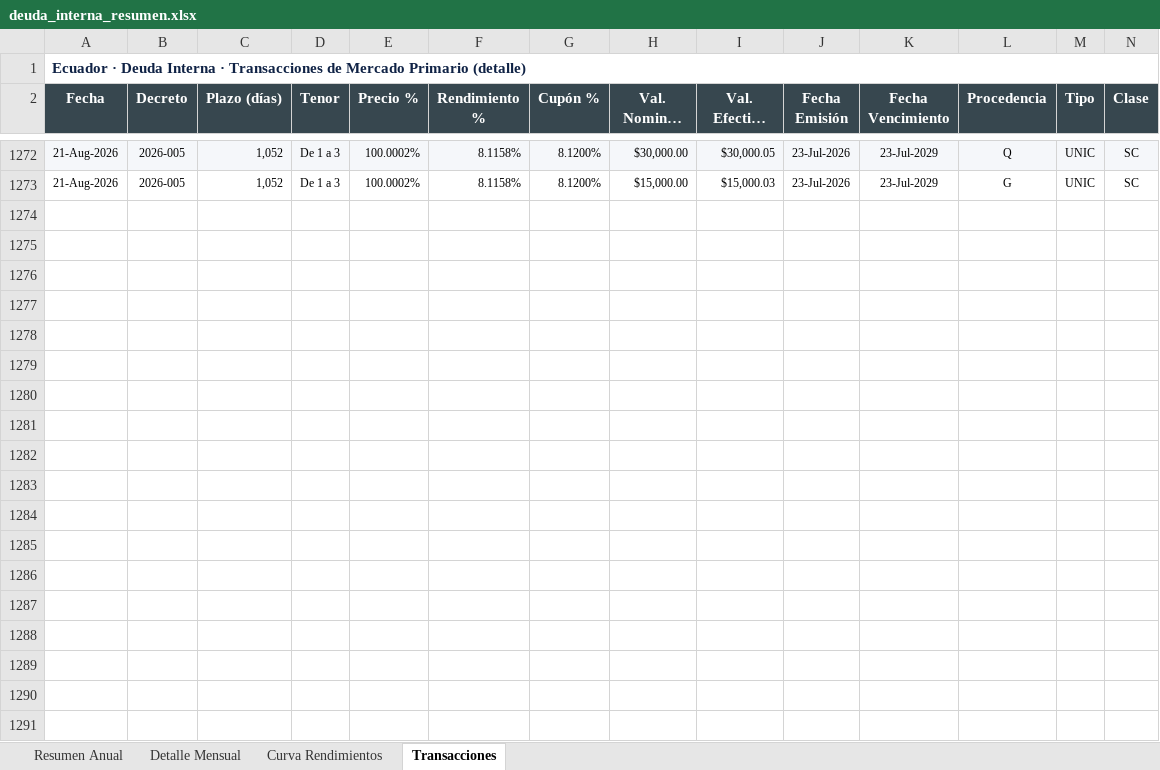
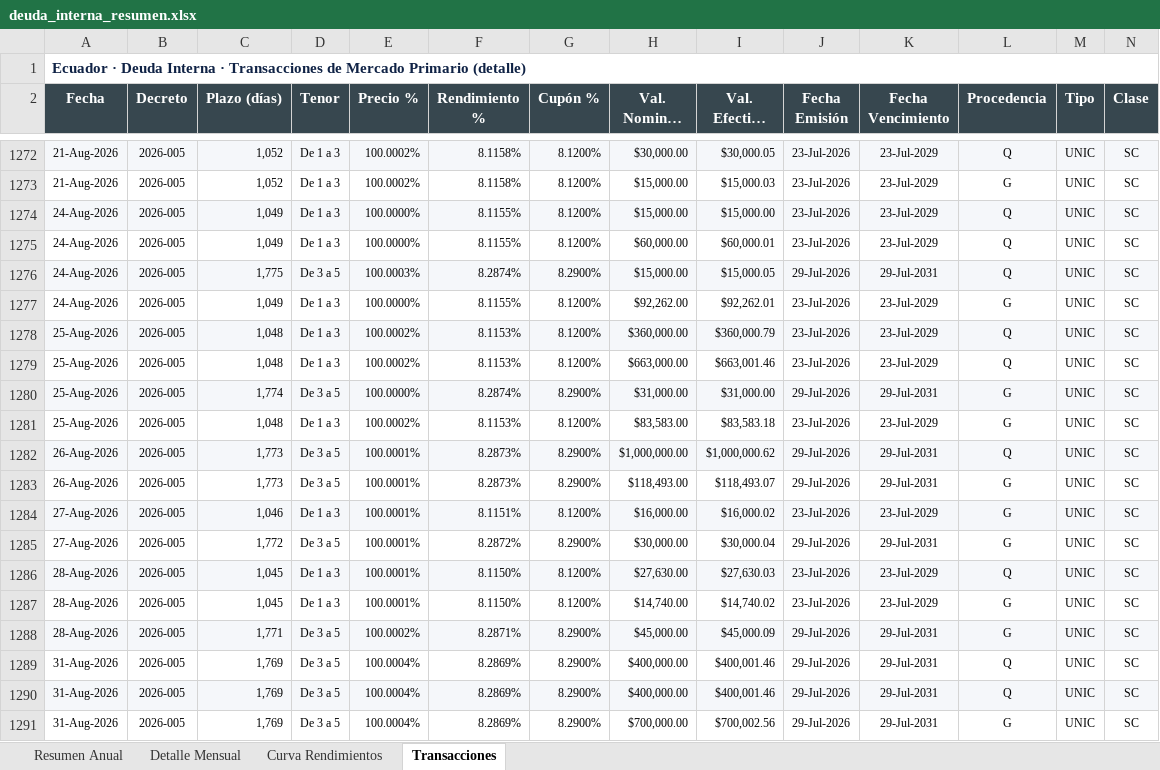
Before and after one commit to lorenzmaldo/aequus-economics, an Excel workbook: deuda-interna/deuda_interna_resumen.xlsx, sheet Transacciones, drawn as a sheet; only a part is shown, gaps mark what is left out; long unchanged cells end in …; values as stored, in another font and other column widths than the file's, no borders; the diff covers the shown part only; the diff names each change by its address in the sheet, - before the commit and + after, or states it on an @@ line.

Commit message:
update: deuda interna — 381 new rows, total 4.42B USD (Sep 2026)

```diff
--- a/deuda-interna/deuda_interna_resumen.xlsx (sheet Transacciones)
+++ b/deuda-interna/deuda_interna_resumen.xlsx (sheet Transacciones)
+row 1274: 24-Aug-2026 | 2026-005 | 1,049 | De 1 a 3 | 100.0000% | 8.1155% | 8.1200% | $15,000.00 | $15,000.00 | 23-Jul-2026 | 23-Jul-2029 | Q | UNIC | SC
+row 1275: 24-Aug-2026 | 2026-005 | 1,049 | De 1 a 3 | 100.0000% | 8.1155% | 8.1200% | $60,000.00 | $60,000.01 | 23-Jul-2026 | 23-Jul-2029 | Q | UNIC | SC
+row 1276: 24-Aug-2026 | 2026-005 | 1,775 | De 3 a 5 | 100.0003% | 8.2874% | 8.2900% | $15,000.00 | $15,000.05 | 29-Jul-2026 | 29-Jul-2031 | Q | UNIC | SC
+row 1277: 24-Aug-2026 | 2026-005 | 1,049 | De 1 a 3 | 100.0000% | 8.1155% | 8.1200% | $92,262.00 | $92,262.01 | 23-Jul-2026 | 23-Jul-2029 | G | UNIC | SC
+row 1278: 25-Aug-2026 | 2026-005 | 1,048 | De 1 a 3 | 100.0002% | 8.1153% | 8.1200% | $360,000.00 | $360,000.79 | 23-Jul-2026 | 23-Jul-2029 | Q | UNIC | SC
+row 1279: 25-Aug-2026 | 2026-005 | 1,048 | De 1 a 3 | 100.0002% | 8.1153% | 8.1200% | $663,000.00 | $663,001.46 | 23-Jul-2026 | 23-Jul-2029 | Q | UNIC | SC
+row 1280: 25-Aug-2026 | 2026-005 | 1,774 | De 3 a 5 | 100.0000% | 8.2874% | 8.2900% | $31,000.00 | $31,000.00 | 29-Jul-2026 | 29-Jul-2031 | G | UNIC | SC
+row 1281: 25-Aug-2026 | 2026-005 | 1,048 | De 1 a 3 | 100.0002% | 8.1153% | 8.1200% | $83,583.00 | $83,583.18 | 23-Jul-2026 | 23-Jul-2029 | G | UNIC | SC
+row 1282: 26-Aug-2026 | 2026-005 | 1,773 | De 3 a 5 | 100.0001% | 8.2873% | 8.2900% | $1,000,000.00 | $1,000,000.62 | 29-Jul-2026 | 29-Jul-2031 | Q | UNIC | SC
+row 1283: 26-Aug-2026 | 2026-005 | 1,773 | De 3 a 5 | 100.0001% | 8.2873% | 8.2900% | $118,493.00 | $118,493.07 | 29-Jul-2026 | 29-Jul-2031 | G | UNIC | SC
+row 1284: 27-Aug-2026 | 2026-005 | 1,046 | De 1 a 3 | 100.0001% | 8.1151% | 8.1200% | $16,000.00 | $16,000.02 | 23-Jul-2026 | 23-Jul-2029 | G | UNIC | SC
+row 1285: 27-Aug-2026 | 2026-005 | 1,772 | De 3 a 5 | 100.0001% | 8.2872% | 8.2900% | $30,000.00 | $30,000.04 | 29-Jul-2026 | 29-Jul-2031 | G | UNIC | SC
+row 1286: 28-Aug-2026 | 2026-005 | 1,045 | De 1 a 3 | 100.0001% | 8.1150% | 8.1200% | $27,630.00 | $27,630.03 | 23-Jul-2026 | 23-Jul-2029 | Q | UNIC | SC
+row 1287: 28-Aug-2026 | 2026-005 | 1,045 | De 1 a 3 | 100.0001% | 8.1150% | 8.1200% | $14,740.00 | $14,740.02 | 23-Jul-2026 | 23-Jul-2029 | G | UNIC | SC
+row 1288: 28-Aug-2026 | 2026-005 | 1,771 | De 3 a 5 | 100.0002% | 8.2871% | 8.2900% | $45,000.00 | $45,000.09 | 29-Jul-2026 | 29-Jul-2031 | G | UNIC | SC
+row 1289: 31-Aug-2026 | 2026-005 | 1,769 | De 3 a 5 | 100.0004% | 8.2869% | 8.2900% | $400,000.00 | $400,001.46 | 29-Jul-2026 | 29-Jul-2031 | Q | UNIC | SC
+row 1290: 31-Aug-2026 | 2026-005 | 1,769 | De 3 a 5 | 100.0004% | 8.2869% | 8.2900% | $400,000.00 | $400,001.46 | 29-Jul-2026 | 29-Jul-2031 | Q | UNIC | SC
+row 1291: 31-Aug-2026 | 2026-005 | 1,769 | De 3 a 5 | 100.0004% | 8.2869% | 8.2900% | $700,000.00 | $700,002.56 | 29-Jul-2026 | 29-Jul-2031 | G | UNIC | SC
```
Also changed, not shown: 61 added rows elsewhere in this sheet, sheet Resumen Anual, sheet Detalle Mensual, sheet Curva Rendimientos, 2 other files.
